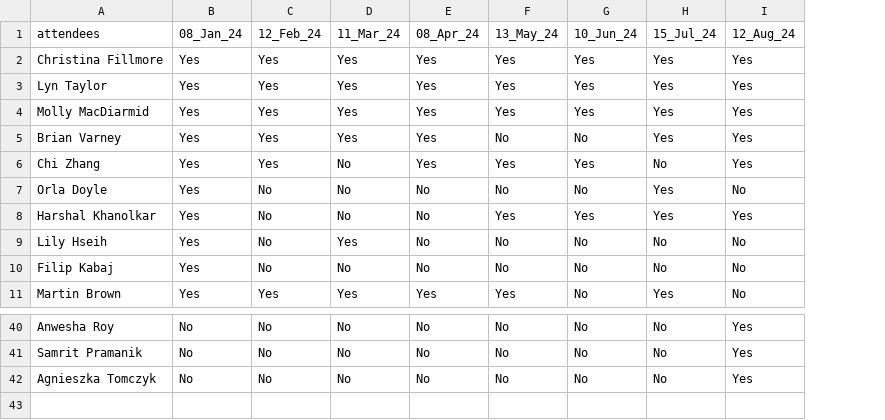
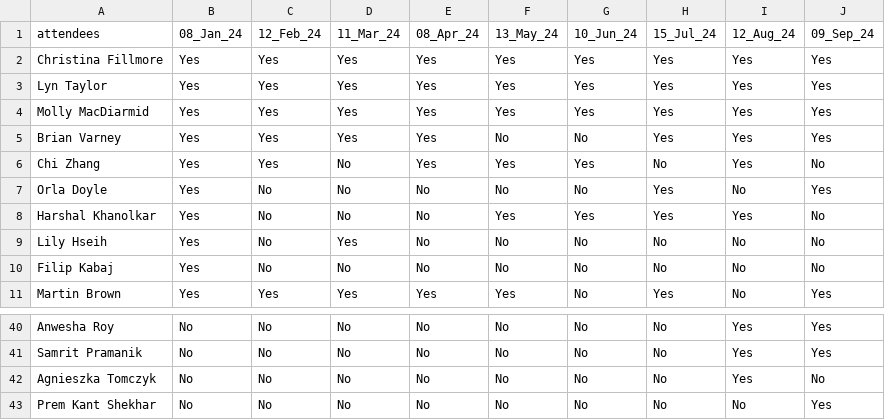
Before and after one commit to PSIAIMS/CAMIS, a CSV file: minutes/CAMIS team members 2024.csv, drawn as a sheet; only a part is shown, gaps mark what is left out; the diff names each change by its address in the sheet, - before the commit and + after, or states it on an @@ line.

Commit message:
Update CAMIS team members 2024.csv
Sep 24 attendance

```diff
--- a/minutes/CAMIS team members 2024.csv
+++ b/minutes/CAMIS team members 2024.csv
+column J, rows 1-11: 09_Sep_24 | Yes | Yes | Yes | Yes | No | Yes | No | No | No | Yes; rows 40-42: Yes | Yes | No
+row 43: Prem Kant Shekhar | No | No | No | No | No | No | No | No | Yes
```
